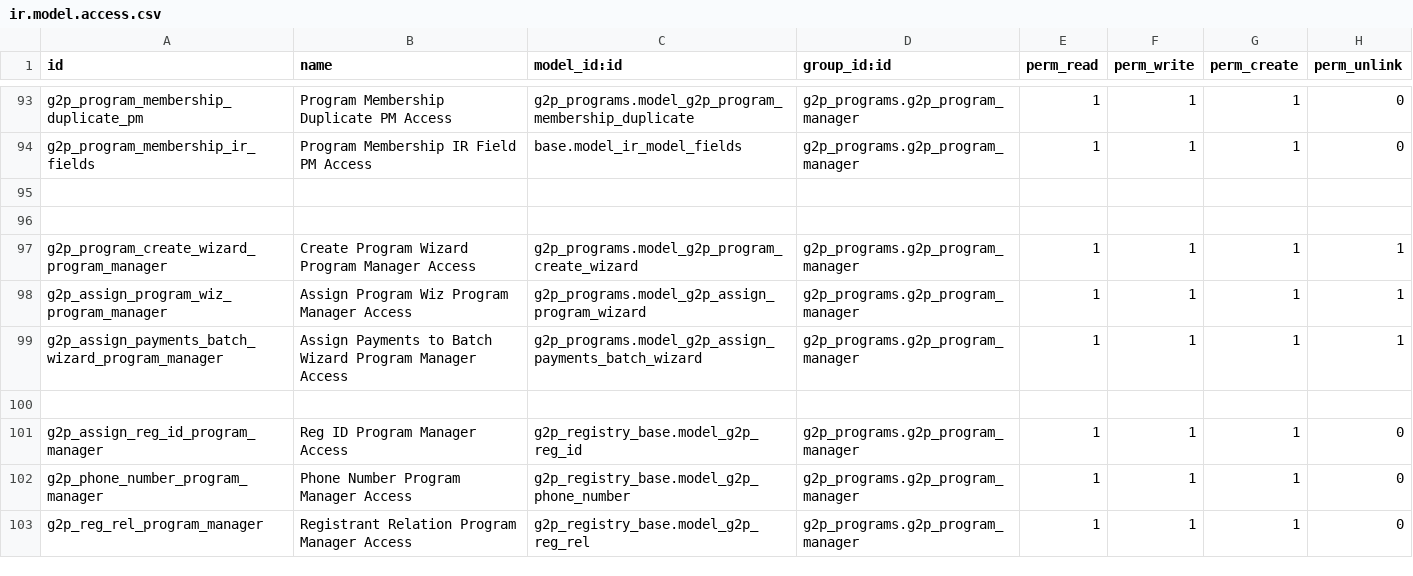
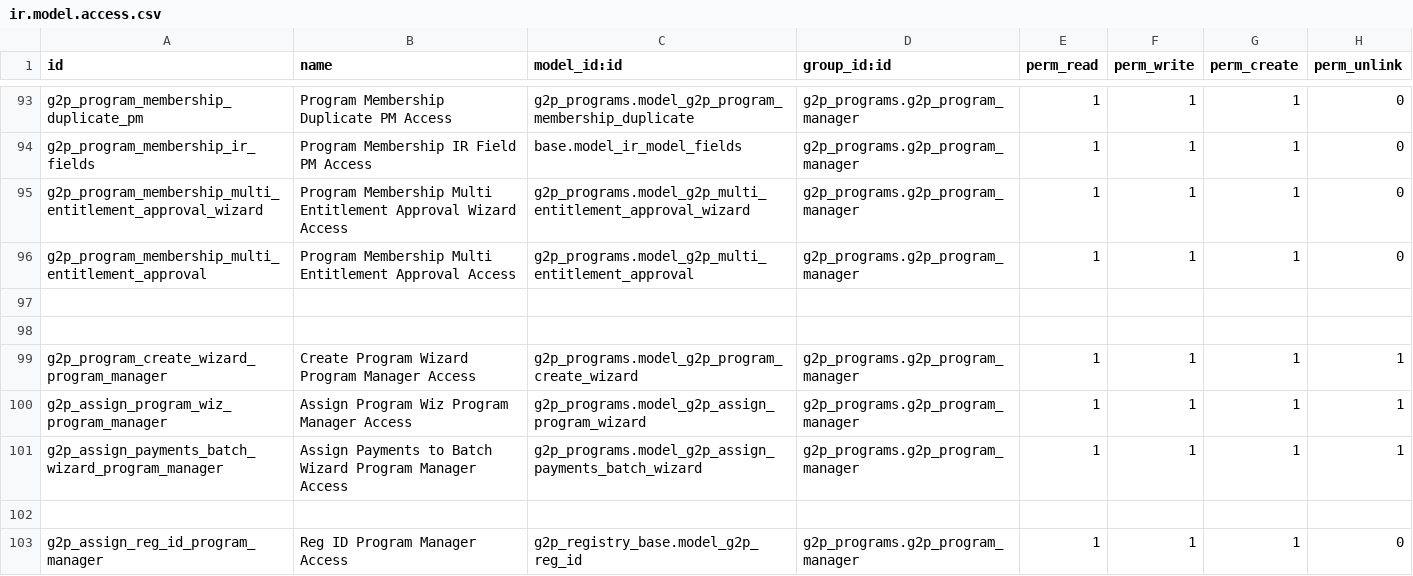
Before and after one commit to OpenG2P/openg2p-program, a CSV file: g2p_programs/security/ir.model.access.csv, drawn as a sheet; only a part is shown, gaps mark what is left out; the shorter side is filled out with more unchanged rows; the diff names each change by its address in the sheet, - before the commit and + after, or states it on an @@ line.

Commit message:
G2P-2415 Given acces to PM for  g2p_multi_entitlement_approval_wizard and g2p_multi_entitlement_approval

```diff
--- a/g2p_programs/security/ir.model.access.csv
+++ b/g2p_programs/security/ir.model.access.csv
+row 95: g2p_program_membership_multi_entitlement_approval_wizard | Program Membership Multi Entitlement Approval Wizard Access | g2p_programs.model_g2p_multi_entitlement_approval_wizard | g2p_programs.g2p_program_manager | 1 | 1 | 1 | 0
+row 96: g2p_program_membership_multi_entitlement_approval | Program Membership Multi Entitlement Approval Access | g2p_programs.model_g2p_multi_entitlement_approval | g2p_programs.g2p_program_manager | 1 | 1 | 1 | 0
```
